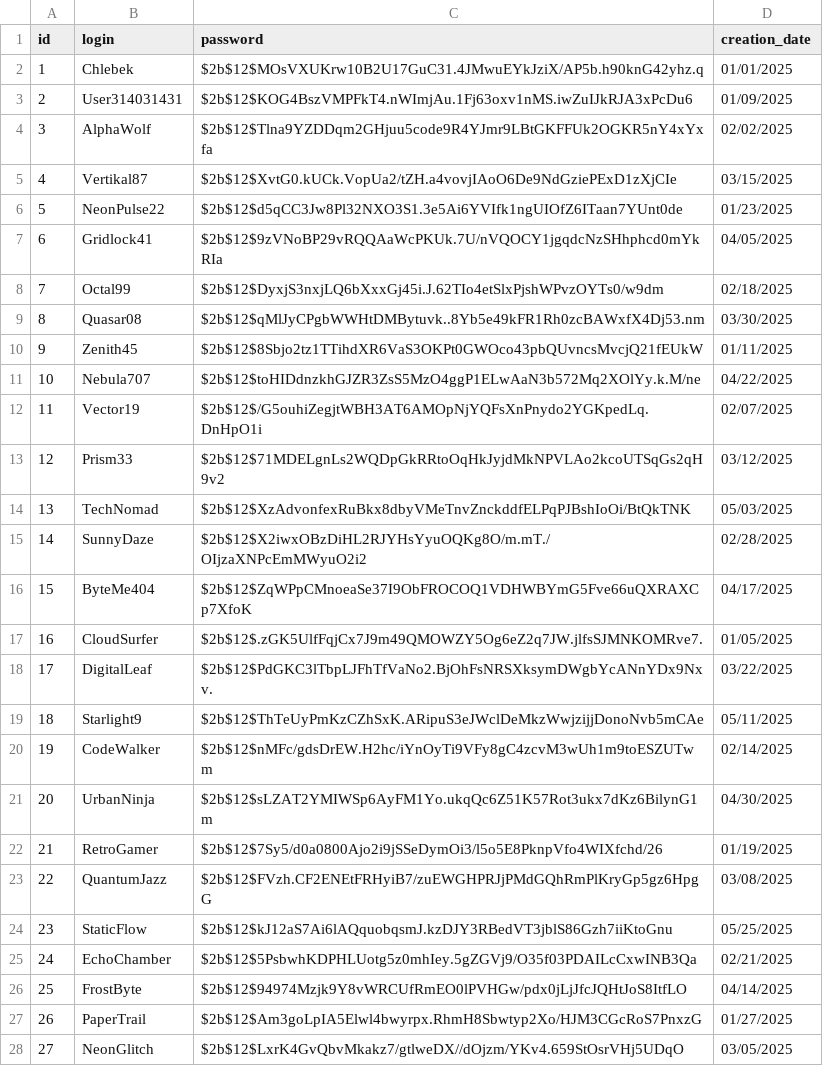
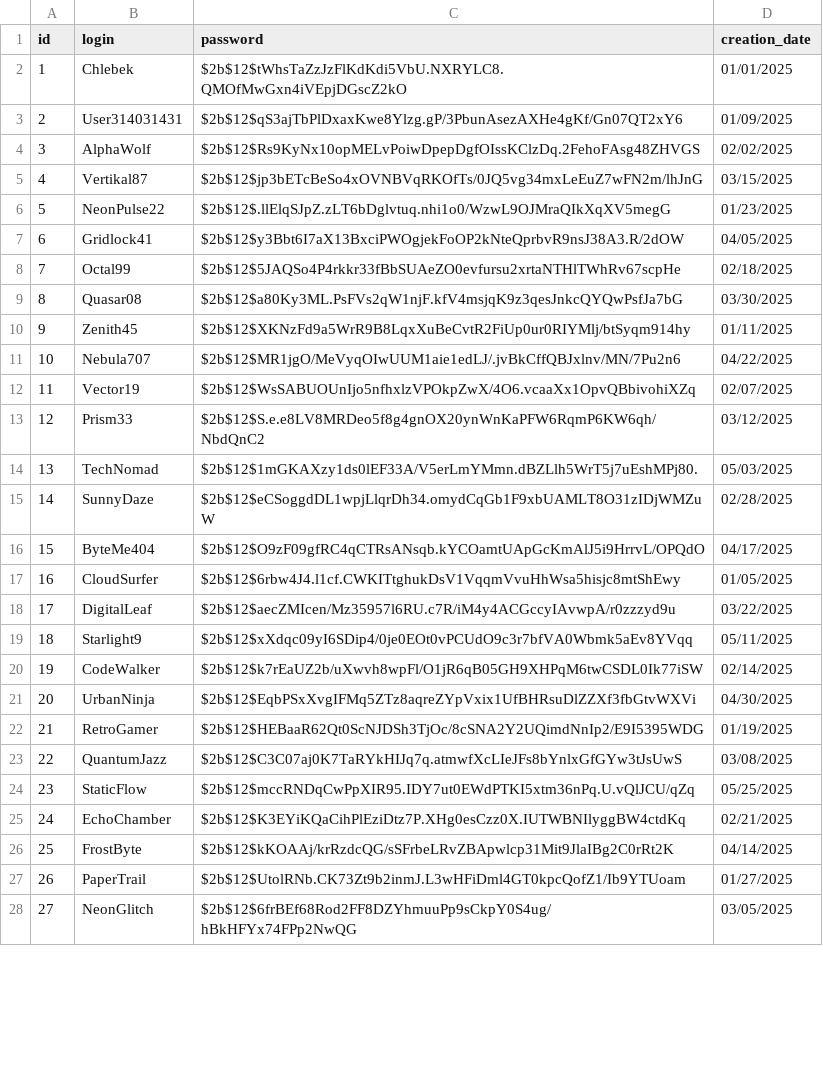
Before and after one commit to Barabasz1/ProjectManagerApp, a CSV file: dev/db_review/account.csv, drawn as a sheet; only a part is shown; the diff covers the shown part only.

```diff
--- a/dev/db_review/account.csv
+++ b/dev/db_review/account.csv
@@ -1,28 +1,28 @@
 id,login,password,creation_date
-1,Chlebek,$2b$12$MOsVXUKrw10B2U17GuC31.4JMwuEYkJziX/AP5b.h90knG42yhz.q,01/01/2025
-2,User314031431,$2b$12$KOG4BszVMPFkT4.nWImjAu.1Fj63oxv1nMS.iwZuIJkRJA3xPcDu6,01/09/2025
-3,AlphaWolf,$2b$12$Tlna9YZDDqm2GHjuu5code9R4YJmr9LBtGKFFUk2OGKR5nY4xYxfa,02/02/2025
-4,Vertikal87,$2b$12$XvtG0.kUCk.VopUa2/tZH.a4vovjIAoO6De9NdGziePExD1zXjCIe,03/15/2025
-5,NeonPulse22,$2b$12$d5qCC3Jw8Pl32NXO3S1.3e5Ai6YVIfk1ngUIOfZ6ITaan7YUnt0de,01/23/2025
-6,Gridlock41,$2b$12$9zVNoBP29vRQQAaWcPKUk.7U/nVQOCY1jgqdcNzSHhphcd0mYkRIa,04/05/2025
-7,Octal99,$2b$12$DyxjS3nxjLQ6bXxxGj45i.J.62TIo4etSlxPjshWPvzOYTs0/w9dm,02/18/2025
-8,Quasar08,$2b$12$qMlJyCPgbWWHtDMBytuvk..8Yb5e49kFR1Rh0zcBAWxfX4Dj53.nm,03/30/2025
-9,Zenith45,$2b$12$8Sbjo2tz1TTihdXR6VaS3OKPt0GWOco43pbQUvncsMvcjQ21fEUkW,01/11/2025
-10,Nebula707,$2b$12$toHIDdnzkhGJZR3ZsS5MzO4ggP1ELwAaN3b572Mq2XOlYy.k.M/ne,04/22/2025
-11,Vector19,$2b$12$/G5ouhiZegjtWBH3AT6AMOpNjYQFsXnPnydo2YGKpedLq.DnHpO1i,02/07/2025
-12,Prism33,$2b$12$71MDELgnLs2WQDpGkRRtoOqHkJyjdMkNPVLAo2kcoUTSqGs2qH9v2,03/12/2025
-13,TechNomad,$2b$12$XzAdvonfexRuBkx8dbyVMeTnvZnckddfELPqPJBshIoOi/BtQkTNK,05/03/2025
-14,SunnyDaze,$2b$12$X2iwxOBzDiHL2RJYHsYyuOQKg8O/m.mT./OIjzaXNPcEmMWyuO2i2,02/28/2025
-15,ByteMe404,$2b$12$ZqWPpCMnoeaSe37I9ObFROCOQ1VDHWBYmG5Fve66uQXRAXCp7XfoK,04/17/2025
-16,CloudSurfer,$2b$12$.zGK5UlfFqjCx7J9m49QMOWZY5Og6eZ2q7JW.jlfsSJMNKOMRve7.,01/05/2025
-17,DigitalLeaf,$2b$12$PdGKC3lTbpLJFhTfVaNo2.BjOhFsNRSXksymDWgbYcANnYDx9Nxv.,03/22/2025
-18,Starlight9,$2b$12$ThTeUyPmKzCZhSxK.ARipuS3eJWclDeMkzWwjzijjDonoNvb5mCAe,05/11/2025
-19,CodeWalker,$2b$12$nMFc/gdsDrEW.H2hc/iYnOyTi9VFy8gC4zcvM3wUh1m9toESZUTwm,02/14/2025
-20,UrbanNinja,$2b$12$sLZAT2YMIWSp6AyFM1Yo.ukqQc6Z51K57Rot3ukx7dKz6BilynG1m,04/30/2025
-21,RetroGamer,$2b$12$7Sy5/d0a0800Ajo2i9jSSeDymOi3/l5o5E8PknpVfo4WIXfchd/26,01/19/2025
-22,QuantumJazz,$2b$12$FVzh.CF2ENEtFRHyiB7/zuEWGHPRJjPMdGQhRmPlKryGp5gz6HpgG,03/08/2025
-23,StaticFlow,$2b$12$kJ12aS7Ai6lAQquobqsmJ.kzDJY3RBedVT3jblS86Gzh7iiKtoGnu,05/25/2025
-24,EchoChamber,$2b$12$5PsbwhKDPHLUotg5z0mhIey.5gZGVj9/O35f03PDAILcCxwINB3Qa,02/21/2025
-25,FrostByte,$2b$12$94974Mzjk9Y8vWRCUfRmEO0lPVHGw/pdx0jLjJfcJQHtJoS8ItfLO,04/14/2025
-26,PaperTrail,$2b$12$Am3goLpIA5Elwl4bwyrpx.RhmH8Sbwtyp2Xo/HJM3CGcRoS7PnxzG,01/27/2025
-27,NeonGlitch,$2b$12$LxrK4GvQbvMkakz7/gtlweDX//dOjzm/YKv4.659StOsrVHj5UDqO,03/05/2025
+1,Chlebek,$2b$12$tWhsTaZzJzFlKdKdi5VbU.NXRYLC8.QMOfMwGxn4iVEpjDGscZ2kO,01/01/2025
+2,User314031431,$2b$12$qS3ajTbPlDxaxKwe8Ylzg.gP/3PbunAsezAXHe4gKf/Gn07QT2xY6,01/09/2025
+3,AlphaWolf,$2b$12$Rs9KyNx10opMELvPoiwDpepDgfOIssKClzDq.2FehoFAsg48ZHVGS,02/02/2025
+4,Vertikal87,$2b$12$jp3bETcBeSo4xOVNBVqRKOfTs/0JQ5vg34mxLeEuZ7wFN2m/lhJnG,03/15/2025
+5,NeonPulse22,$2b$12$.llElqSJpZ.zLT6bDglvtuq.nhi1o0/WzwL9OJMraQIkXqXV5megG,01/23/2025
+6,Gridlock41,$2b$12$y3Bbt6I7aX13BxciPWOgjekFoOP2kNteQprbvR9nsJ38A3.R/2dOW,04/05/2025
+7,Octal99,$2b$12$5JAQSo4P4rkkr33fBbSUAeZO0evfursu2xrtaNTHlTWhRv67scpHe,02/18/2025
+8,Quasar08,$2b$12$a80Ky3ML.PsFVs2qW1njF.kfV4msjqK9z3qesJnkcQYQwPsfJa7bG,03/30/2025
+9,Zenith45,$2b$12$XKNzFd9a5WrR9B8LqxXuBeCvtR2FiUp0ur0RIYMlj/btSyqm914hy,01/11/2025
+10,Nebula707,$2b$12$MR1jgO/MeVyqOIwUUM1aie1edLJ/.jvBkCffQBJxlnv/MN/7Pu2n6,04/22/2025
+11,Vector19,$2b$12$WsSABUOUnIjo5nfhxlzVPOkpZwX/4O6.vcaaXx1OpvQBbivohiXZq,02/07/2025
+12,Prism33,$2b$12$S.e.e8LV8MRDeo5f8g4gnOX20ynWnKaPFW6RqmP6KW6qh/NbdQnC2,03/12/2025
+13,TechNomad,$2b$12$1mGKAXzy1ds0lEF33A/V5erLmYMmn.dBZLlh5WrT5j7uEshMPj80.,05/03/2025
+14,SunnyDaze,$2b$12$eCSoggdDL1wpjLlqrDh34.omydCqGb1F9xbUAMLT8O31zIDjWMZuW,02/28/2025
+15,ByteMe404,$2b$12$O9zF09gfRC4qCTRsANsqb.kYCOamtUApGcKmAlJ5i9HrrvL/OPQdO,04/17/2025
+16,CloudSurfer,$2b$12$6rbw4J4.l1cf.CWKITtghukDsV1VqqmVvuHhWsa5hisjc8mtShEwy,01/05/2025
+17,DigitalLeaf,$2b$12$aecZMIcen/Mz35957l6RU.c7R/iM4y4ACGccyIAvwpA/r0zzzyd9u,03/22/2025
+18,Starlight9,$2b$12$xXdqc09yI6SDip4/0je0EOt0vPCUdO9c3r7bfVA0Wbmk5aEv8YVqq,05/11/2025
+19,CodeWalker,$2b$12$k7rEaUZ2b/uXwvh8wpFl/O1jR6qB05GH9XHPqM6twCSDL0Ik77iSW,02/14/2025
+20,UrbanNinja,$2b$12$EqbPSxXvgIFMq5ZTz8aqreZYpVxix1UfBHRsuDlZZXf3fbGtvWXVi,04/30/2025
+21,RetroGamer,$2b$12$HEBaaR62Qt0ScNJDSh3TjOc/8cSNA2Y2UQimdNnIp2/E9I5395WDG,01/19/2025
+22,QuantumJazz,$2b$12$C3C07aj0K7TaRYkHIJq7q.atmwfXcLIeJFs8bYnlxGfGYw3tJsUwS,03/08/2025
+23,StaticFlow,$2b$12$mccRNDqCwPpXIR95.IDY7ut0EWdPTKI5xtm36nPq.U.vQlJCU/qZq,05/25/2025
+24,EchoChamber,$2b$12$K3EYiKQaCihPlEziDtz7P.XHg0esCzz0X.IUTWBNIlyggBW4ctdKq,02/21/2025
+25,FrostByte,$2b$12$kKOAAj/krRzdcQG/sSFrbeLRvZBApwlcp31Mit9JlaIBg2C0rRt2K,04/14/2025
+26,PaperTrail,$2b$12$UtolRNb.CK73Zt9b2inmJ.L3wHFiDml4GT0kpcQofZ1/Ib9YTUoam,01/27/2025
+27,NeonGlitch,$2b$12$6frBEf68Rod2FF8DZYhmuuPp9sCkpY0S4ug/hBkHFYx74FPp2NwQG,03/05/2025
```
Also changed, not shown: 1 added row and 73 edited cells elsewhere in this file, dev/example_data/account.csv, dev/example_data/user.csv, 8 other files.
